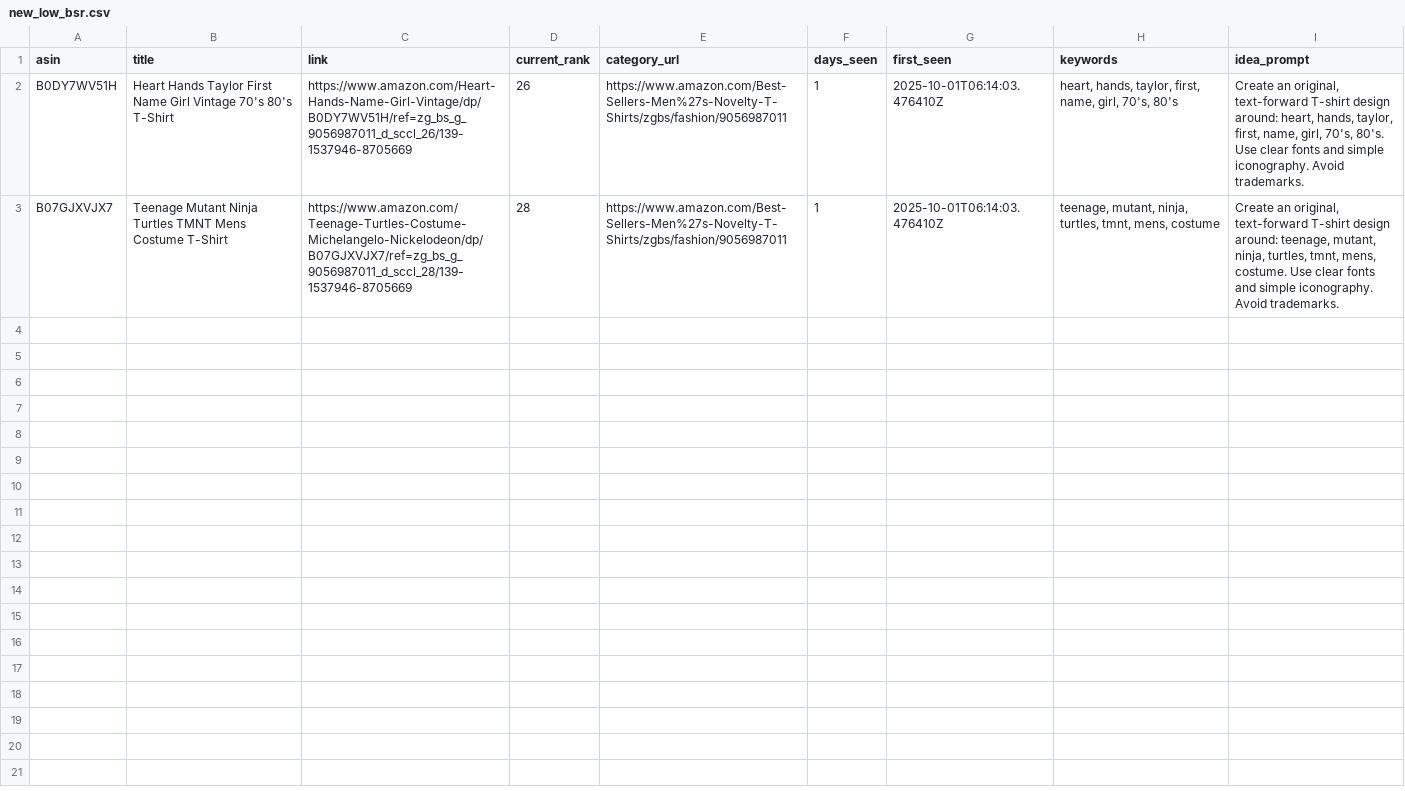
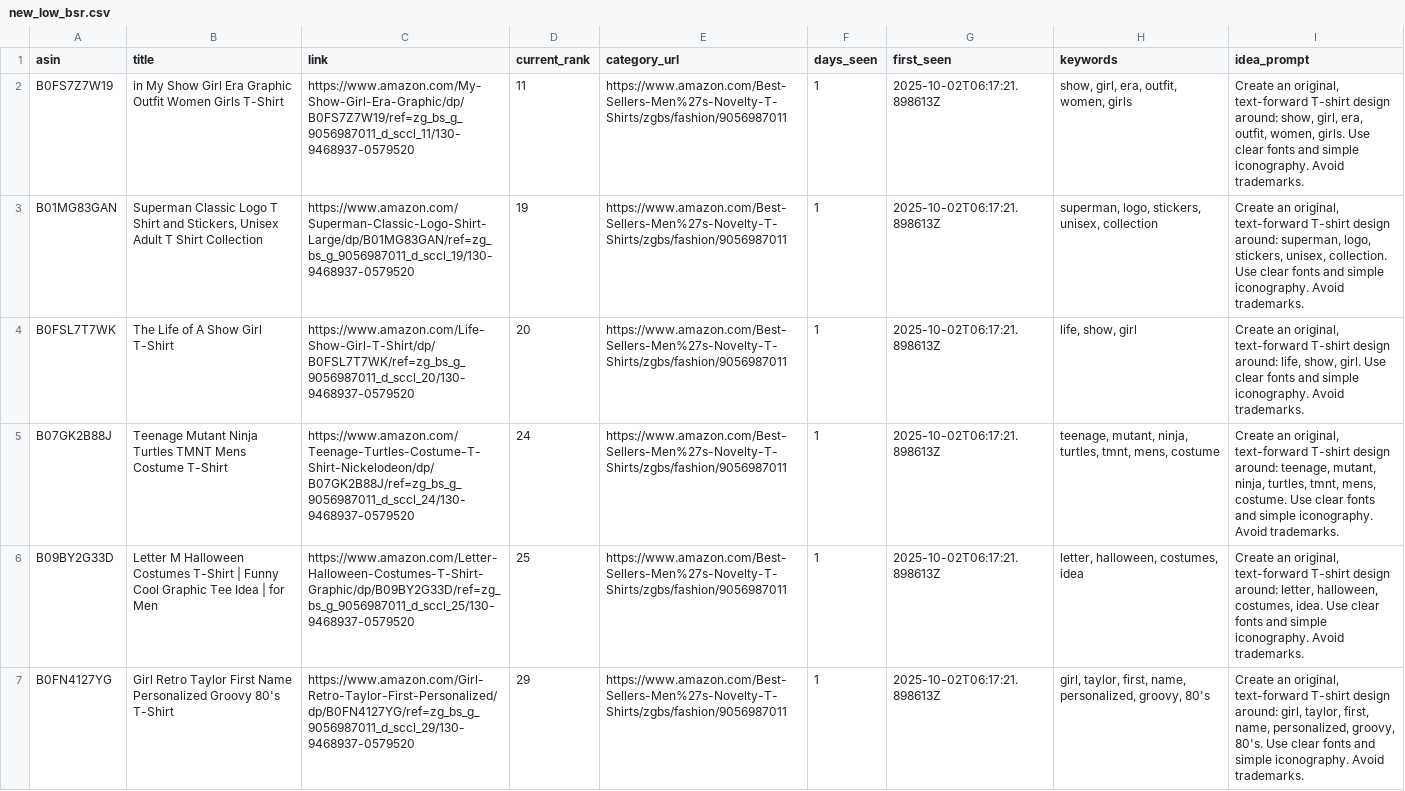
Before and after one commit to drissme/mbam-pod-low-bsr, a CSV file: reports/new_low_bsr.csv, drawn as a sheet.

```diff
--- a/reports/new_low_bsr.csv
+++ b/reports/new_low_bsr.csv
@@ -1,3 +1,7 @@
 asin,title,link,current_rank,category_url,days_seen,first_seen,keywords,idea_prompt
-B0DY7WV51H,Heart Hands Taylor First Name Girl Vintage 70's 80's T-Shirt,https://www.amazon.com/Heart-Hands-Name-Girl-Vintage/dp/B0DY7WV51H/ref=zg_bs_g_9056987011_d_sccl_26/139-1537946-8705669,26,https://www.amazon.com/Best-Sellers-Men%27s-Novelty-T-Shirts/zgbs/fashion/9056987011,1,2025-10-01T06:14:03.476410Z,"heart, hands, taylor, first, name, girl, 70's, 80's","Create an original, text-forward T-shirt design around: heart, hands, taylor, first, name, girl, 70's, 80's. Use clear fonts and simple iconography. Avoid trademarks."
-B07GJXVJX7,Teenage Mutant Ninja Turtles TMNT Mens Costume T-Shirt,https://www.amazon.com/Teenage-Turtles-Costume-Michelangelo-Nickelodeon/dp/B07GJXVJX7/ref=zg_bs_g_9056987011_d_sccl_28/139-1537946-8705669,28,https://www.amazon.com/Best-Sellers-Men%27s-Novelty-T-Shirts/zgbs/fashion/9056987011,1,2025-10-01T06:14:03.476410Z,"teenage, mutant, ninja, turtles, tmnt, mens, costume","Create an original, text-forward T-shirt design around: teenage, mutant, ninja, turtles, tmnt, mens, costume. Use clear fonts and simple iconography. Avoid trademarks."
+B0FS7Z7W19,in My Show Girl Era Graphic Outfit Women Girls T-Shirt,https://www.amazon.com/My-Show-Girl-Era-Graphic/dp/B0FS7Z7W19/ref=zg_bs_g_9056987011_d_sccl_11/130-9468937-0579520,11,https://www.amazon.com/Best-Sellers-Men%27s-Novelty-T-Shirts/zgbs/fashion/9056987011,1,2025-10-02T06:17:21.898613Z,"show, girl, era, outfit, women, girls","Create an original, text-forward T-shirt design around: show, girl, era, outfit, women, girls. Use clear fonts and simple iconography. Avoid trademarks."
+B01MG83GAN,"Superman Classic Logo T Shirt and Stickers, Unisex Adult T Shirt Collection",https://www.amazon.com/Superman-Classic-Logo-Shirt-Large/dp/B01MG83GAN/ref=zg_bs_g_9056987011_d_sccl_19/130-9468937-0579520,19,https://www.amazon.com/Best-Sellers-Men%27s-Novelty-T-Shirts/zgbs/fashion/9056987011,1,2025-10-02T06:17:21.898613Z,"superman, logo, stickers, unisex, collection","Create an original, text-forward T-shirt design around: superman, logo, stickers, unisex, collection. Use clear fonts and simple iconography. Avoid trademarks."
+B0FSL7T7WK,The Life of A Show Girl T-Shirt,https://www.amazon.com/Life-Show-Girl-T-Shirt/dp/B0FSL7T7WK/ref=zg_bs_g_9056987011_d_sccl_20/130-9468937-0579520,20,https://www.amazon.com/Best-Sellers-Men%27s-Novelty-T-Shirts/zgbs/fashion/9056987011,1,2025-10-02T06:17:21.898613Z,"life, show, girl","Create an original, text-forward T-shirt design around: life, show, girl. Use clear fonts and simple iconography. Avoid trademarks."
+B07GK2B88J,Teenage Mutant Ninja Turtles TMNT Mens Costume T-Shirt,https://www.amazon.com/Teenage-Turtles-Costume-T-Shirt-Nickelodeon/dp/B07GK2B88J/ref=zg_bs_g_9056987011_d_sccl_24/130-9468937-0579520,24,https://www.amazon.com/Best-Sellers-Men%27s-Novelty-T-Shirts/zgbs/fashion/9056987011,1,2025-10-02T06:17:21.898613Z,"teenage, mutant, ninja, turtles, tmnt, mens, costume","Create an original, text-forward T-shirt design around: teenage, mutant, ninja, turtles, tmnt, mens, costume. Use clear fonts and simple iconography. Avoid trademarks."
+B09BY2G33D,Letter M Halloween Costumes T-Shirt | Funny Cool Graphic Tee Idea | for Men,https://www.amazon.com/Letter-Halloween-Costumes-T-Shirt-Graphic/dp/B09BY2G33D/ref=zg_bs_g_9056987011_d_sccl_25/130-9468937-0579520,25,https://www.amazon.com/Best-Sellers-Men%27s-Novelty-T-Shirts/zgbs/fashion/9056987011,1,2025-10-02T06:17:21.898613Z,"letter, halloween, costumes, idea","Create an original, text-forward T-shirt design around: letter, halloween, costumes, idea. Use clear fonts and simple iconography. Avoid trademarks."
+B0FN4127YG,Girl Retro Taylor First Name Personalized Groovy 80's T-Shirt,https://www.amazon.com/Girl-Retro-Taylor-First-Personalized/dp/B0FN4127YG/ref=zg_bs_g_9056987011_d_sccl_29/130-9468937-0579520,29,https://www.amazon.com/Best-Sellers-Men%27s-Novelty-T-Shirts/zgbs/fashion/9056987011,1,2025-10-02T06:17:21.898613Z,"girl, taylor, first, name, personalized, groovy, 80's","Create an original, text-forward T-shirt design around: girl, taylor, first, name, personalized, groovy, 80's. Use clear fonts and simple iconography. Avoid trademarks."
```
Also changed, not shown: 3 other files.
